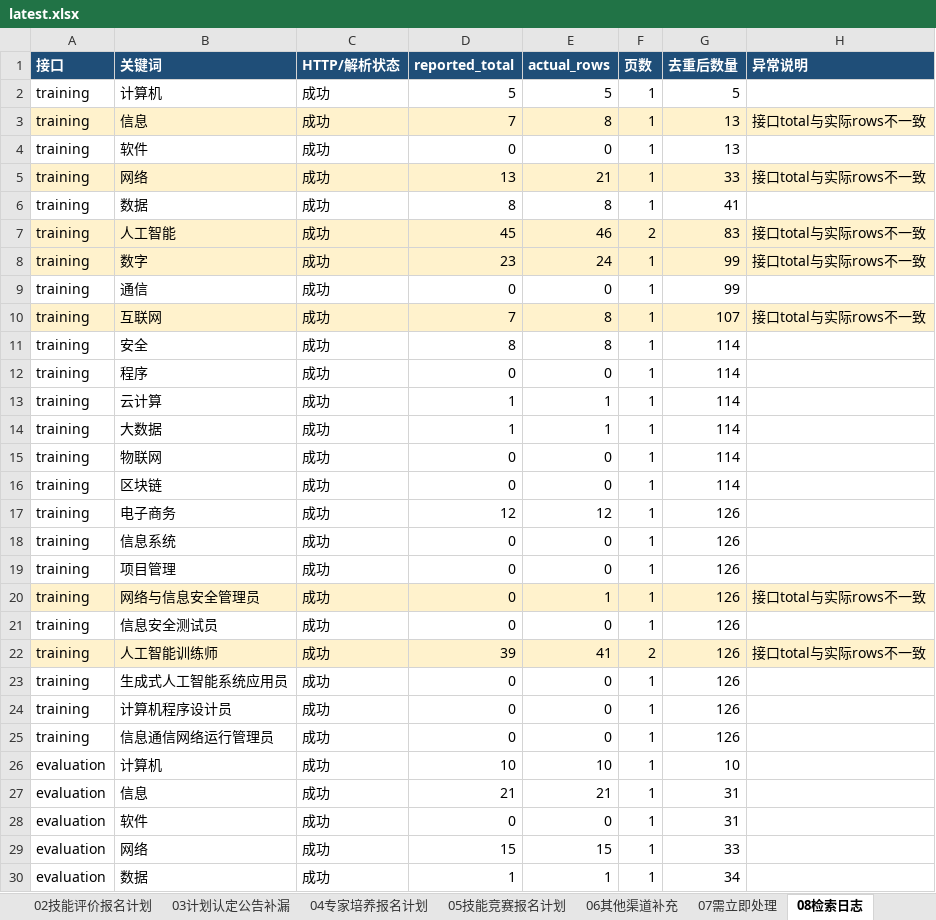
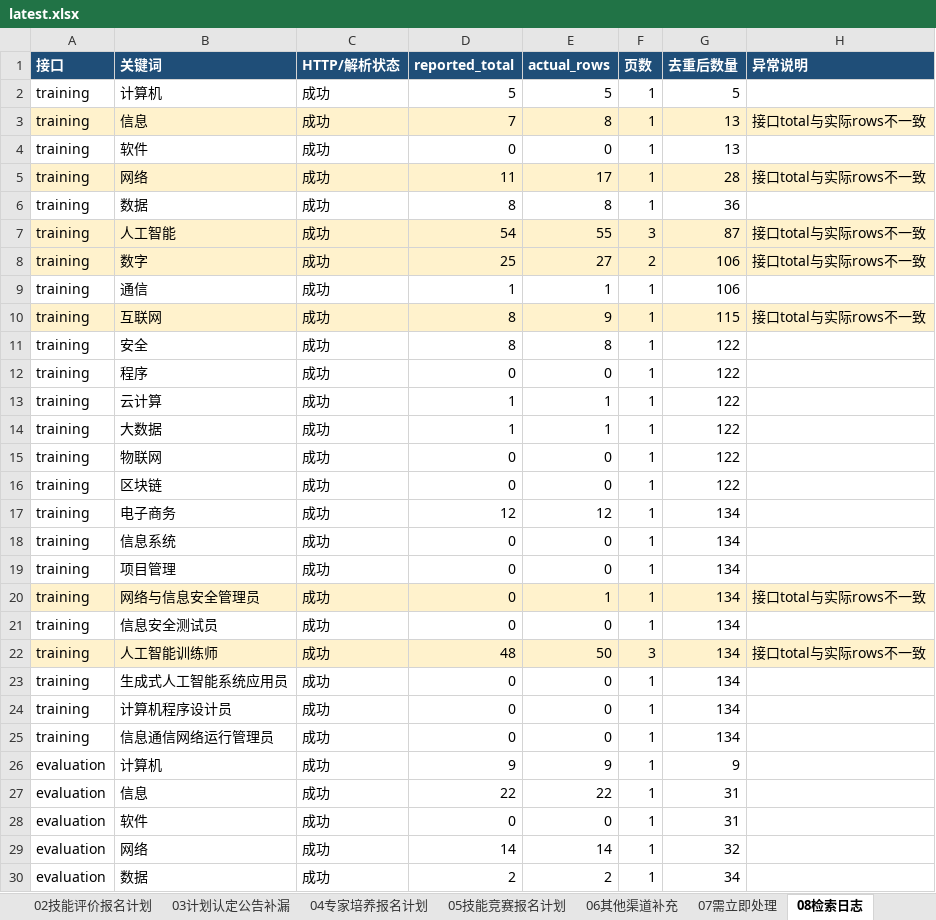
Before and after one commit to Juesann/zhejiang-skill-daily, an Excel workbook: latest.xlsx, sheet 08检索日志, drawn as a sheet; only a part is shown; values as stored, in another font and other column widths than the file's, no borders; the diff covers the shown part only; the diff names each change by its address in the sheet, - before the commit and + after, or states it on an @@ line.

Commit message:
Update daily report 2026-09-15

```diff
--- a/latest.xlsx (sheet 08检索日志)
+++ b/latest.xlsx (sheet 08检索日志)
-D5 (reported_total): 13
+D5 (reported_total): 11
-E5 (actual_rows): 21
+E5 (actual_rows): 17
-G5 (去重后数量): 33
+G5 (去重后数量): 28
-G6 (去重后数量): 41
+G6 (去重后数量): 36
-D7 (reported_total): 45
+D7 (reported_total): 54
-E7 (actual_rows): 46
+E7 (actual_rows): 55
-F7 (页数): 2
+F7 (页数): 3
-G7 (去重后数量): 83
+G7 (去重后数量): 87
-D8 (reported_total): 23
+D8 (reported_total): 25
-E8 (actual_rows): 24
+E8 (actual_rows): 27
-F8 (页数): 1
+F8 (页数): 2
-G8:G9 (去重后数量): 99
+G8:G9 (去重后数量): 106
-D9 (reported_total): 0
+D9 (reported_total): 1
-E9 (actual_rows): 0
+E9 (actual_rows): 1
-D10 (reported_total): 7
+D10 (reported_total): 8
-E10 (actual_rows): 8
+E10 (actual_rows): 9
-G10 (去重后数量): 107
+G10 (去重后数量): 115
-G11:G16 (去重后数量): 114
+G11:G16 (去重后数量): 122
-G17:G25 (去重后数量): 126
+G17:G25 (去重后数量): 134
-D22 (reported_total): 39
+D22 (reported_total): 48
-E22 (actual_rows): 41
+E22 (actual_rows): 50
-F22 (页数): 2
+F22 (页数): 3
-D26 (reported_total): 10
+D26 (reported_total): 9
-E26 (actual_rows): 10
+E26 (actual_rows): 9
-G26 (去重后数量): 10
+G26 (去重后数量): 9
-D27 (reported_total): 21
+D27 (reported_total): 22
-E27 (actual_rows): 21
+E27 (actual_rows): 22
-D29 (reported_total): 15
+D29 (reported_total): 14
-E29 (actual_rows): 15
+E29 (actual_rows): 14
-G29 (去重后数量): 33
+G29 (去重后数量): 32
-D30 (reported_total): 1
+D30 (reported_total): 2
-E30 (actual_rows): 1
+E30 (actual_rows): 2
```
Also changed, not shown: 77 edited cells elsewhere in this sheet, sheet 02技能评价报名计划, sheet 07需立即处理, sheet 01技能培训报名计划, sheet 04专家培养报名计划, sheet 00总览看板, sheet 05技能竞赛报名计划, 3 other files.
